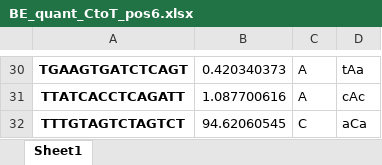
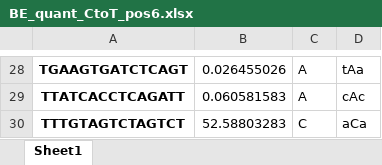
Before and after one commit to MLE-zhang/BE_Lib, an Excel workbook: Demo/BE_quant_CtoT_pos6.xlsx, sheet Sheet1, drawn as a sheet; only a part is shown, gaps mark what is left out; values as stored, in another font and other column widths than the file's, no borders; addresses are those after the commit; the diff covers the shown part only; the diff names each change by its address in the sheet, - before the commit and + after, or states it on an @@ line.

```diff
--- a/Demo/BE_quant_CtoT_pos6.xlsx (sheet Sheet1)
+++ b/Demo/BE_quant_CtoT_pos6.xlsx (sheet Sheet1)
-B28: 0.420340373
+B28: 0.026455026
-B29: 1.087700616
+B29: 0.060581583
-B30: 94.62060545
+B30: 52.58803283
```
Also changed, not shown: 2 removed rows and 27 edited cells elsewhere in this sheet, Demo/BE_quant_AtoG_pos6.xlsx.
